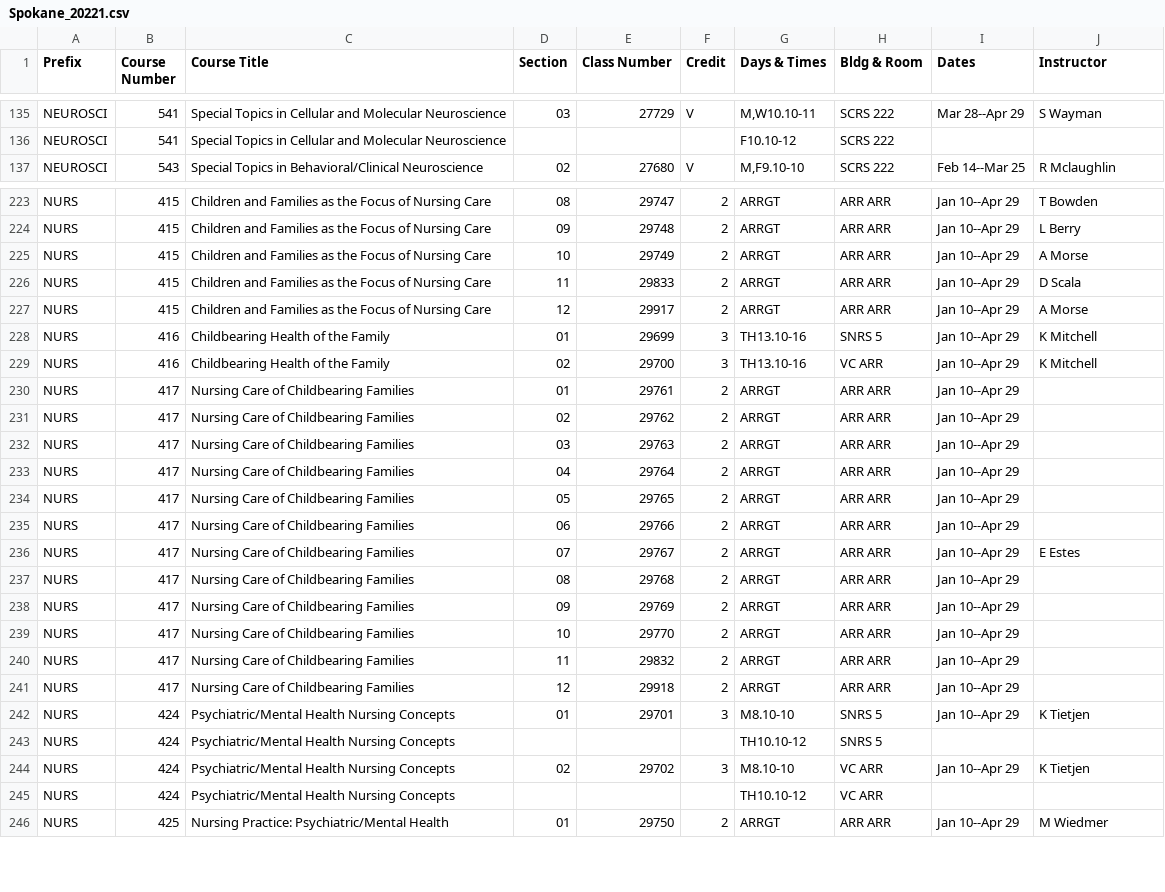
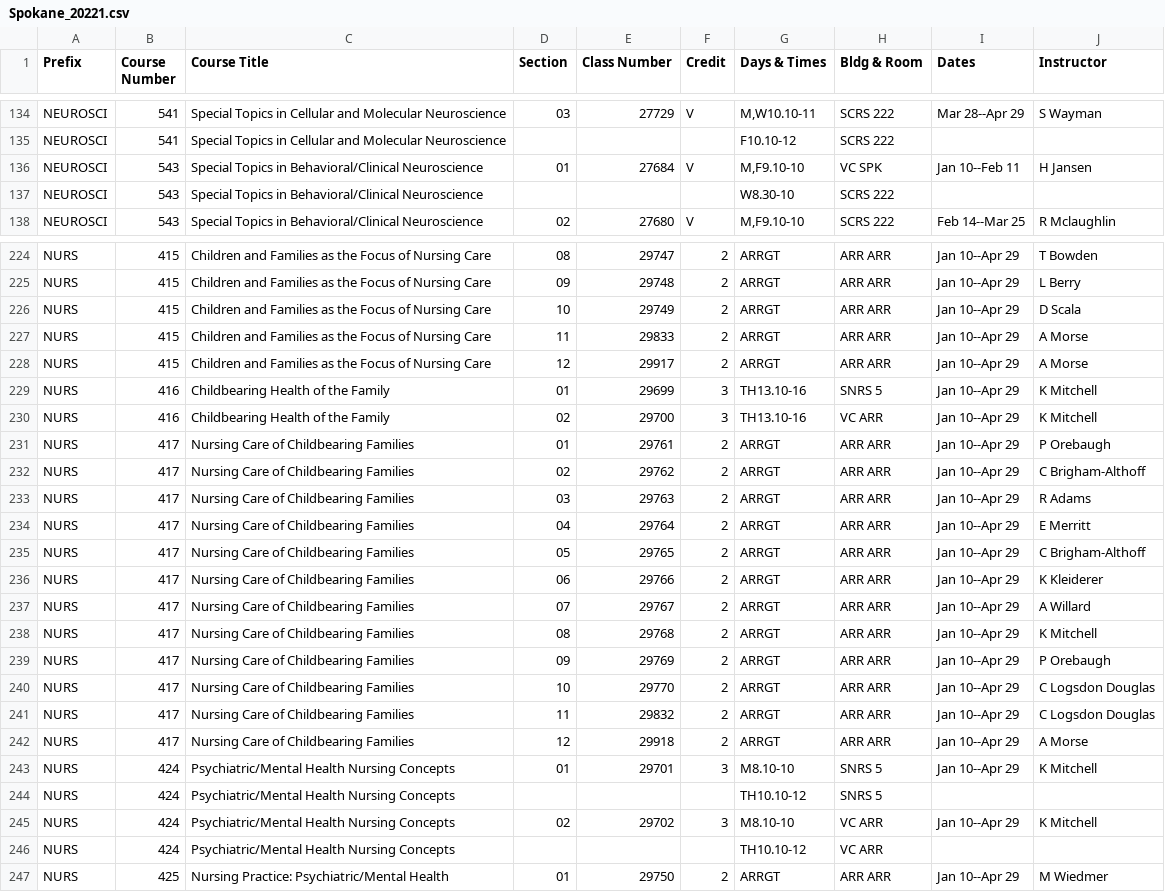
Before and after one commit to shinyamagami/WSU_courses, a CSV file: outputs/Spokane_20221.csv, drawn as a sheet; only a part is shown, gaps mark what is left out; the diff covers the shown part only.

```diff
--- a/outputs/Spokane_20221.csv
+++ b/outputs/Spokane_20221.csv
@@ -136,2 +135,4 @@ NEUROSCI,541,Special Topics in Cellular and Molecular Neuroscience,03,27729,V,"M
 NEUROSCI,541,Special Topics in Cellular and Molecular Neuroscience,"","","",F10.10-12,SCRS 222,"",""
+NEUROSCI,543,Special Topics in Behavioral/Clinical Neuroscience,01,27684,V,"M,F9.10-10",VC SPK,Jan 10--Feb 11,H Jansen
+NEUROSCI,543,Special Topics in Behavioral/Clinical Neuroscience,"","","",W8.30-10,SCRS 222,"",""
 NEUROSCI,543,Special Topics in Behavioral/Clinical Neuroscience,02,27680,V,"M,F9.10-10",SCRS 222,Feb 14--Mar 25,R Mclaughlin
@@ -224,4 +225,4 @@ NURS,415,Children and Families as the Focus of Nursing Care,08,29747,2,ARRGT,ARR
 NURS,415,Children and Families as the Focus of Nursing Care,09,29748,2,ARRGT,ARR ARR,Jan 10--Apr 29,L Berry
-NURS,415,Children and Families as the Focus of Nursing Care,10,29749,2,ARRGT,ARR ARR,Jan 10--Apr 29,A Morse
-NURS,415,Children and Families as the Focus of Nursing Care,11,29833,2,ARRGT,ARR ARR,Jan 10--Apr 29,D Scala
+NURS,415,Children and Families as the Focus of Nursing Care,10,29749,2,ARRGT,ARR ARR,Jan 10--Apr 29,D Scala
+NURS,415,Children and Families as the Focus of Nursing Care,11,29833,2,ARRGT,ARR ARR,Jan 10--Apr 29,A Morse
 NURS,415,Children and Families as the Focus of Nursing Care,12,29917,2,ARRGT,ARR ARR,Jan 10--Apr 29,A Morse
@@ -229,17 +230,17 @@ NURS,416,Childbearing Health of the Family,01,29699,3,TH13.10-16,SNRS 5,Jan 10--
 NURS,416,Childbearing Health of the Family,02,29700,3,TH13.10-16,VC ARR,Jan 10--Apr 29,K Mitchell
-NURS,417,Nursing Care of Childbearing Families,01,29761,2,ARRGT,ARR ARR,Jan 10--Apr 29,""
-NURS,417,Nursing Care of Childbearing Families,02,29762,2,ARRGT,ARR ARR,Jan 10--Apr 29,""
-NURS,417,Nursing Care of Childbearing Families,03,29763,2,ARRGT,ARR ARR,Jan 10--Apr 29,""
-NURS,417,Nursing Care of Childbearing Families,04,29764,2,ARRGT,ARR ARR,Jan 10--Apr 29,""
-NURS,417,Nursing Care of Childbearing Families,05,29765,2,ARRGT,ARR ARR,Jan 10--Apr 29,""
-NURS,417,Nursing Care of Childbearing Families,06,29766,2,ARRGT,ARR ARR,Jan 10--Apr 29,""
-NURS,417,Nursing Care of Childbearing Families,07,29767,2,ARRGT,ARR ARR,Jan 10--Apr 29,E Estes
-NURS,417,Nursing Care of Childbearing Families,08,29768,2,ARRGT,ARR ARR,Jan 10--Apr 29,""
-NURS,417,Nursing Care of Childbearing Families,09,29769,2,ARRGT,ARR ARR,Jan 10--Apr 29,""
-NURS,417,Nursing Care of Childbearing Families,10,29770,2,ARRGT,ARR ARR,Jan 10--Apr 29,""
-NURS,417,Nursing Care of Childbearing Families,11,29832,2,ARRGT,ARR ARR,Jan 10--Apr 29,""
-NURS,417,Nursing Care of Childbearing Families,12,29918,2,ARRGT,ARR ARR,Jan 10--Apr 29,""
-NURS,424,Psychiatric/Mental Health Nursing Concepts,01,29701,3,M8.10-10,SNRS 5,Jan 10--Apr 29,K Tietjen
+NURS,417,Nursing Care of Childbearing Families,01,29761,2,ARRGT,ARR ARR,Jan 10--Apr 29,P Orebaugh
+NURS,417,Nursing Care of Childbearing Families,02,29762,2,ARRGT,ARR ARR,Jan 10--Apr 29,C Brigham-Althoff
+NURS,417,Nursing Care of Childbearing Families,03,29763,2,ARRGT,ARR ARR,Jan 10--Apr 29,R Adams
+NURS,417,Nursing Care of Childbearing Families,04,29764,2,ARRGT,ARR ARR,Jan 10--Apr 29,E Merritt
+NURS,417,Nursing Care of Childbearing Families,05,29765,2,ARRGT,ARR ARR,Jan 10--Apr 29,C Brigham-Althoff
+NURS,417,Nursing Care of Childbearing Families,06,29766,2,ARRGT,ARR ARR,Jan 10--Apr 29,K Kleiderer
+NURS,417,Nursing Care of Childbearing Families,07,29767,2,ARRGT,ARR ARR,Jan 10--Apr 29,A Willard
+NURS,417,Nursing Care of Childbearing Families,08,29768,2,ARRGT,ARR ARR,Jan 10--Apr 29,K Mitchell
+NURS,417,Nursing Care of Childbearing Families,09,29769,2,ARRGT,ARR ARR,Jan 10--Apr 29,P Orebaugh
+NURS,417,Nursing Care of Childbearing Families,10,29770,2,ARRGT,ARR ARR,Jan 10--Apr 29,C Logsdon Douglas
+NURS,417,Nursing Care of Childbearing Families,11,29832,2,ARRGT,ARR ARR,Jan 10--Apr 29,C Logsdon Douglas
+NURS,417,Nursing Care of Childbearing Families,12,29918,2,ARRGT,ARR ARR,Jan 10--Apr 29,A Morse
+NURS,424,Psychiatric/Mental Health Nursing Concepts,01,29701,3,M8.10-10,SNRS 5,Jan 10--Apr 29,K Mitchell
 NURS,424,Psychiatric/Mental Health Nursing Concepts,"","","",TH10.10-12,SNRS 5,"",""
-NURS,424,Psychiatric/Mental Health Nursing Concepts,02,29702,3,M8.10-10,VC ARR,Jan 10--Apr 29,K Tietjen
+NURS,424,Psychiatric/Mental Health Nursing Concepts,02,29702,3,M8.10-10,VC ARR,Jan 10--Apr 29,K Mitchell
 NURS,424,Psychiatric/Mental Health Nursing Concepts,"","","",TH10.10-12,VC ARR,"",""
```
Also changed, not shown: 1 added row, 2 removed rows and 46 edited cells elsewhere in this file, outputs/DDP_20221.csv, outputs/Everett_20221.csv, 4 other files.
